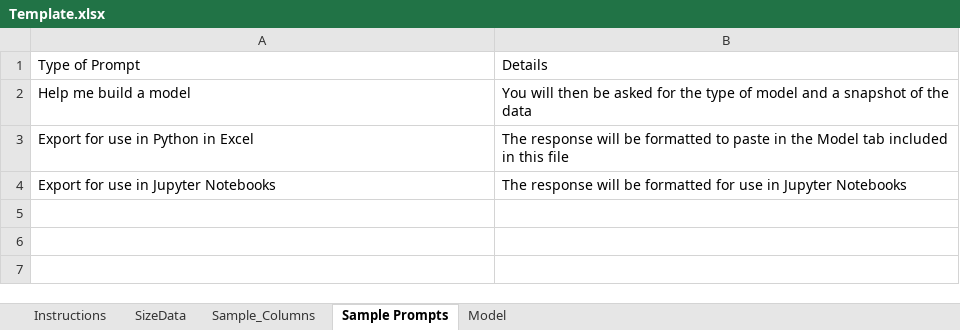
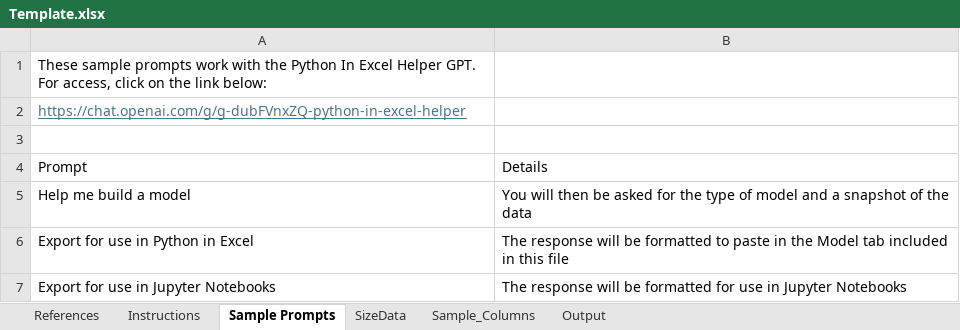
Before and after one commit to ManriqueM/Python-In-Excel, an Excel workbook: Template.xlsx, sheet Sample Prompts, drawn as a sheet; values as stored, in another font and other column widths than the file's, no borders; table styles not drawn; addresses are those after the commit; the diff names each change by its address in the sheet, - before the commit and + after, or states it on an @@ line.

```diff
--- a/Template.xlsx (sheet Sample Prompts)
+++ b/Template.xlsx (sheet Sample Prompts)
-sheet tab: Model
+sheet tab: Output
+sheet tab: References
@@ sheet tab order changed: References | Instructions | Sample Prompts | SizeData | Sample_Columns | Output @@
+row 1: These sample prompts work with the Python In Excel Helper GPT. For access, click on the link below:
+row 2: https://chat.openai.com/g/g-dubFVnxZQ-python-in-excel-helper
+row 3: (empty)
-A4: Type of Prompt
+A4: Prompt
```
Also changed, not shown: sheet Sample_Columns, sheet Instructions, sheet Output, sheet SizeData, charts or pictures.
